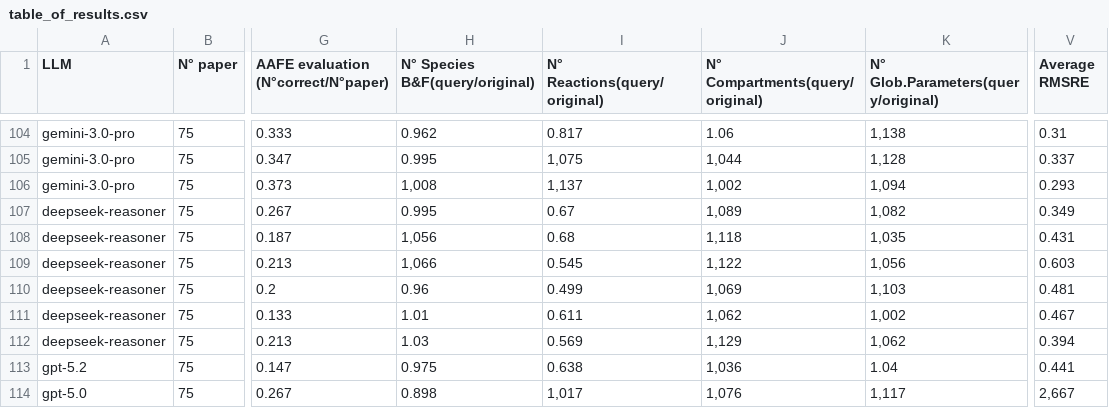
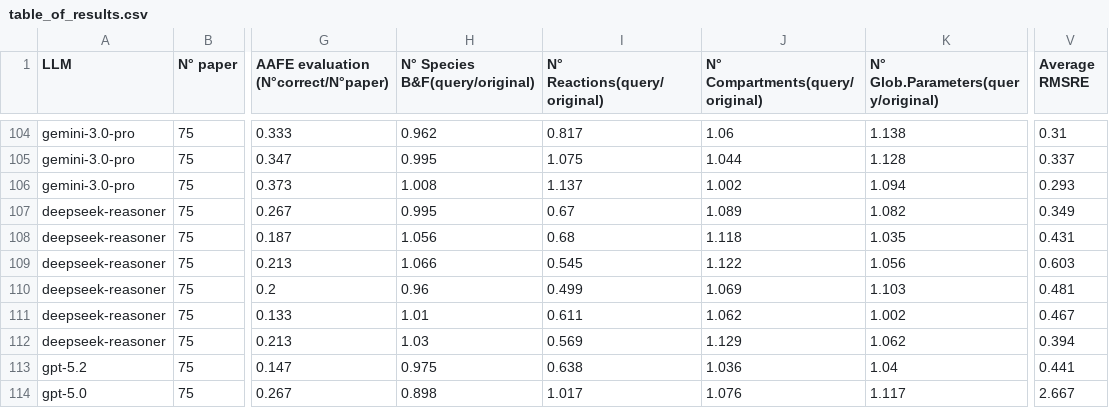
Before and after one commit to marcozardo/patterns, a CSV file: pipeline/From_text_to_Antimony/TESTING/table_of_results.csv, drawn as a sheet; only a part is shown, gaps mark what is left out; the diff covers the shown part only; the diff names each change by its address in the sheet, - before the commit and + after, or states it on an @@ line.

```diff
--- a/pipeline/From_text_to_Antimony/TESTING/table_of_results.csv
+++ b/pipeline/From_text_to_Antimony/TESTING/table_of_results.csv
-K104: 1,138
+K104: 1.138
-I105 (N° Reactions(query/original)): 1,075
+I105 (N° Reactions(query/original)): 1.075
-J105 (N° Compartments(query/original)): 1,044
+J105 (N° Compartments(query/original)): 1.044
-K105: 1,128
+K105: 1.128
-H106 (N° Species B&F(query/original)): 1,008
+H106 (N° Species B&F(query/original)): 1.008
-I106 (N° Reactions(query/original)): 1,137
+I106 (N° Reactions(query/original)): 1.137
-J106 (N° Compartments(query/original)): 1,002
+J106 (N° Compartments(query/original)): 1.002
-K106: 1,094
+K106: 1.094
-J107 (N° Compartments(query/original)): 1,089
+J107 (N° Compartments(query/original)): 1.089
-K107: 1,082
+K107: 1.082
-H108 (N° Species B&F(query/original)): 1,056
+H108 (N° Species B&F(query/original)): 1.056
-J108 (N° Compartments(query/original)): 1,118
+J108 (N° Compartments(query/original)): 1.118
-K108: 1,035
+K108: 1.035
-H109 (N° Species B&F(query/original)): 1,066
+H109 (N° Species B&F(query/original)): 1.066
-J109 (N° Compartments(query/original)): 1,122
+J109 (N° Compartments(query/original)): 1.122
-K109: 1,056
+K109: 1.056
-J110 (N° Compartments(query/original)): 1,069
+J110 (N° Compartments(query/original)): 1.069
-K110: 1,103
+K110: 1.103
-J111 (N° Compartments(query/original)): 1,062
+J111 (N° Compartments(query/original)): 1.062
-K111: 1,002
+K111: 1.002
-J112 (N° Compartments(query/original)): 1,129
+J112 (N° Compartments(query/original)): 1.129
-K112: 1,062
+K112: 1.062
-J113 (N° Compartments(query/original)): 1,036
+J113 (N° Compartments(query/original)): 1.036
-I114 (N° Reactions(query/original)): 1,017
+I114 (N° Reactions(query/original)): 1.017
-J114 (N° Compartments(query/original)): 1,076
+J114 (N° Compartments(query/original)): 1.076
-K114: 1,117
+K114: 1.117
-V114 (Average RMSRE): 2,667
+V114 (Average RMSRE): 2.667
```
Also changed, not shown: 56 edited cells elsewhere in this file.
